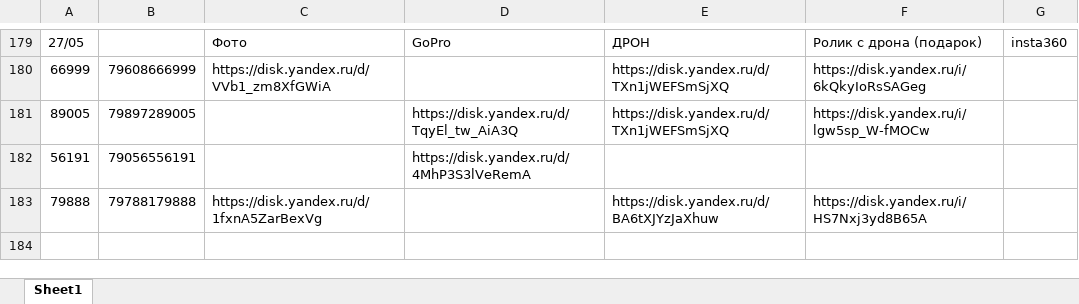
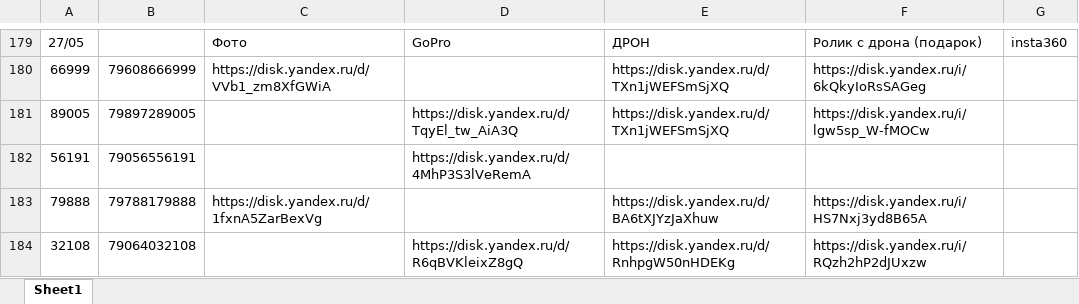
Before and after one commit to janasasha07-collab/photo, an Excel workbook: ФОТО дрон яндекс ссылки.xlsx, sheet Sheet1, drawn as a sheet; only a part is shown, gaps mark what is left out; values as stored, in another font and other column widths than the file's, no cell formats; the diff names each change by its address in the sheet, - before the commit and + after, or states it on an @@ line.

Commit message:
Add files via upload

```diff
--- a/ФОТО дрон яндекс ссылки.xlsx (sheet Sheet1)
+++ b/ФОТО дрон яндекс ссылки.xlsx (sheet Sheet1)
+row 184: 32108 | 79064032108 |  | https://disk.yandex.ru/d/R6qBVKleixZ8gQ | https://disk.yandex.ru/d/RnhpgW50nHDEKg | https://disk.yandex.ru/i/RQzh2hP2dJUxzw
```
Also changed, not shown: cell formats.
